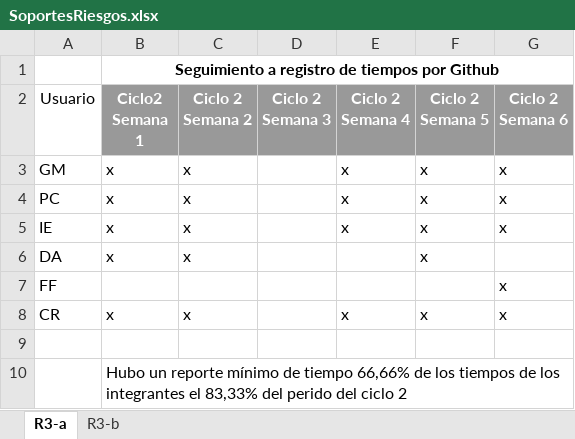
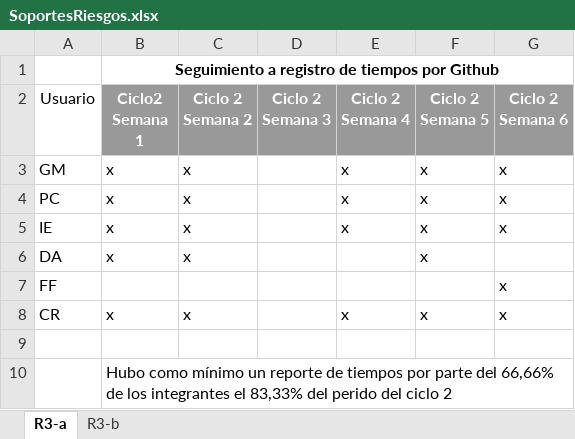
Before and after one commit to ECOS2014/PlaneacionProyecto3, an Excel workbook: Seguimiento/Soporte-riesgos/SoportesRiesgos.xlsx, sheet R3-a, drawn as a sheet; values as stored, in another font and other column widths than the file's, no borders; charts and pictures not drawn; the diff names each change by its address in the sheet, - before the commit and + after, or states it on an @@ line.

Commit message:
Ajuste de un dato de tiempos y actualizacion archivo de riesgos

```diff
--- a/Seguimiento/Soporte-riesgos/SoportesRiesgos.xlsx (sheet R3-a)
+++ b/Seguimiento/Soporte-riesgos/SoportesRiesgos.xlsx (sheet R3-a)
-B10 (Ciclo2 Semana 1): Hubo un reporte mínimo de tiempo 66,66% de los tiempos de los…
+B10 (Ciclo2 Semana 1): Hubo como mínimo un reporte de tiempos por parte del 66,66% de los…
```
Also changed, not shown: sheet R3-b, charts or pictures, 10 other files.
